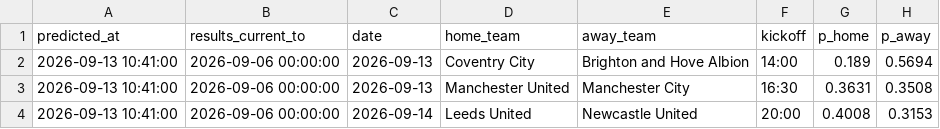
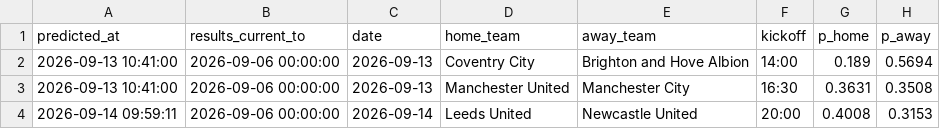
Before and after one commit to manitousi123/premier_league_machine_learning_model, a CSV file: data/predictions/log.csv, drawn as a sheet; only a part is shown; the diff names each change by its address in the sheet, - before the commit and + after, or states it on an @@ line.

```diff
--- a/data/predictions/log.csv
+++ b/data/predictions/log.csv
-A4 (predicted_at): 2026-09-13 10:41:00
+A4 (predicted_at): 2026-09-14 09:59:11
```
Also changed, not shown: 2 other files.
